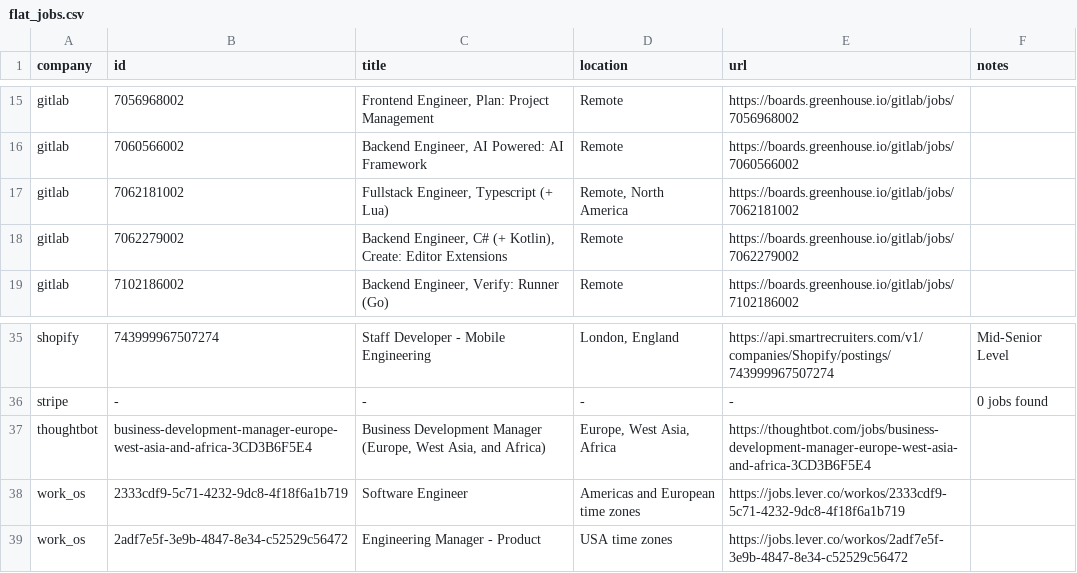
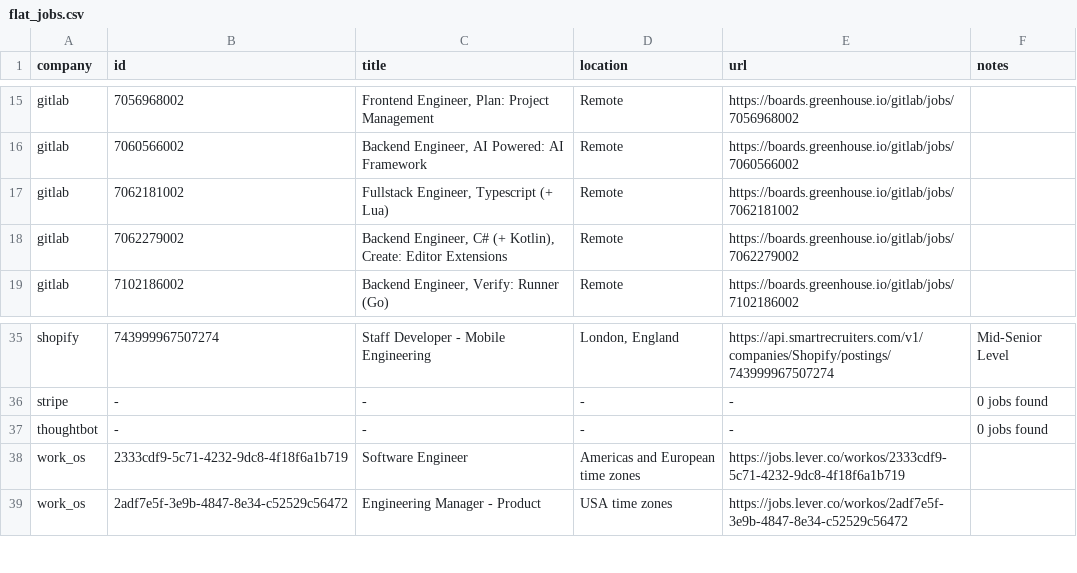
Before and after one commit to mrwinton/flat_jobs, a CSV file: data/gold/flat_jobs.csv, drawn as a sheet; only a part is shown, gaps mark what is left out.

```diff
--- a/data/gold/flat_jobs.csv
+++ b/data/gold/flat_jobs.csv
@@ -16,3 +16,3 @@ gitlab,7056968002,"Frontend Engineer, Plan: Project Management",Remote,https://b
 gitlab,7060566002,"Backend Engineer, AI Powered: AI Framework",Remote,https://boards.greenhouse.io/gitlab/jobs/7060566002,""
-gitlab,7062181002,"Fullstack Engineer, Typescript (+ Lua)","Remote, North America",https://boards.greenhouse.io/gitlab/jobs/7062181002,""
+gitlab,7062181002,"Fullstack Engineer, Typescript (+ Lua)",Remote,https://boards.greenhouse.io/gitlab/jobs/7062181002,""
 gitlab,7062279002,"Backend Engineer, C# (+ Kotlin), Create: Editor Extensions",Remote,https://boards.greenhouse.io/gitlab/jobs/7062279002,""
@@ -36,3 +36,3 @@ shopify,743999967507274,Staff Developer - Mobile Engineering,"London, England",h
 stripe,-,-,-,-,0 jobs found
-thoughtbot,business-development-manager-europe-west-asia-and-africa-3CD3B6F5E4,"Business Development Manager (Europe, West Asia, and Africa)","Europe, West Asia, Africa",https://thoughtbot.com/jobs/business-development-manager-europe-west-asia-and-africa-3CD3B6F5E4,""
+thoughtbot,-,-,-,-,0 jobs found
 work_os,2333cdf9-5c71-4232-9dc8-4f18f6a1b719,Software Engineer,Americas and European time zones,https://jobs.lever.co/workos/2333cdf9-5c71-4232-9dc8-4f18f6a1b719,""
```
Also changed, not shown: data/silver/gitlab.csv, 4 other files.
